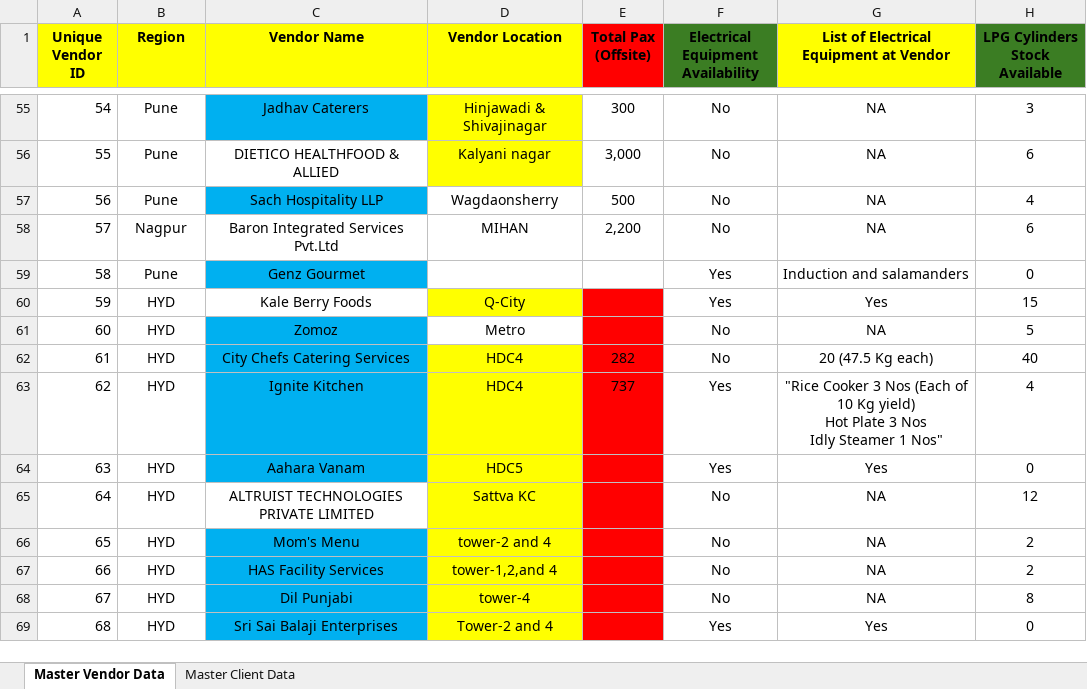
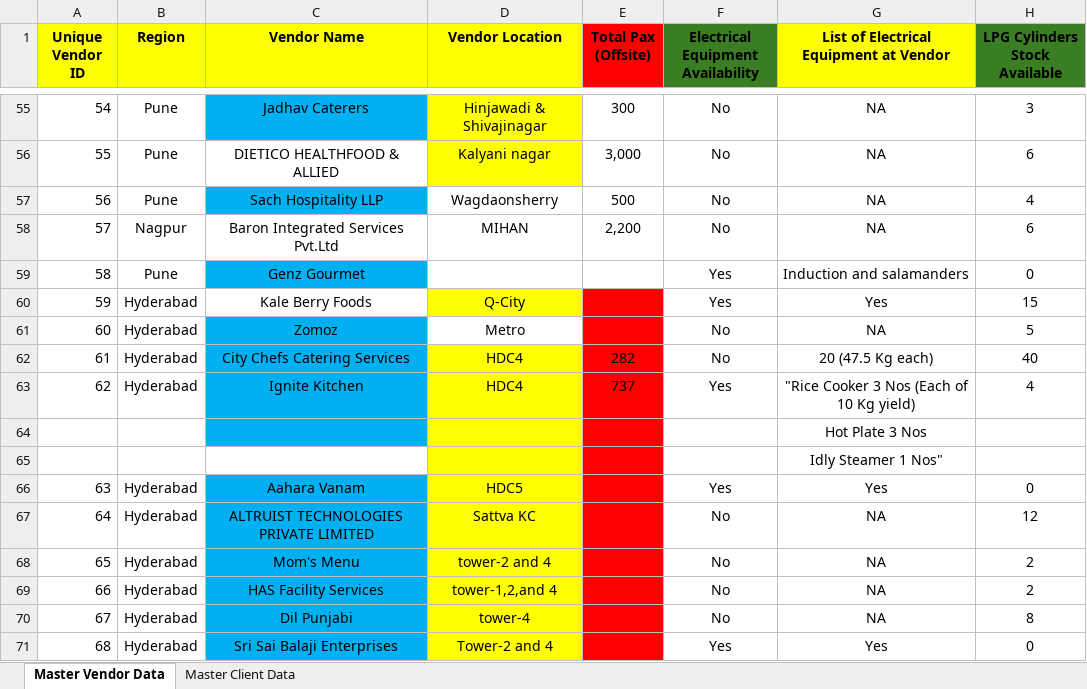
Before and after one commit to DarshanPawar99/SQ_LPG_dashboard, an Excel workbook: data/lpg_stock_data.xlsx, sheet Master Vendor Data, drawn as a sheet; only a part is shown, gaps mark what is left out; values as stored, in another font and other column widths than the file's, no borders; addresses are those after the commit; rows hold the shown columns only; ↵ is a line break in a cell; the diff covers the shown part only; the diff names each change by its address in the sheet, - before the commit and + after, or states it on an @@ line.

Commit message:
Add files via upload

```diff
--- a/data/lpg_stock_data.xlsx (sheet Master Vendor Data)
+++ b/data/lpg_stock_data.xlsx (sheet Master Vendor Data)
-B60:B63 (Region): HYD
+B60:B63 (Region): Hyderabad
-G63: …Kg yield) ↵ Hot Plate 3 Nos ↵ Idly Steamer 1 Nos"
+G63: …Kg yield)
+row 64:  |  |  |  |  |  | Hot Plate 3 Nos
+row 65:  |  |  |  |  |  | Idly Steamer 1 Nos"
-B66:B71 (Region): HYD
+B66:B71 (Region): Hyderabad
-C67 fill: none
+C67 fill: #00B0F0
```
Also changed, not shown: 18 edited cells and cell formats elsewhere in this sheet, formulas that keep their value.
